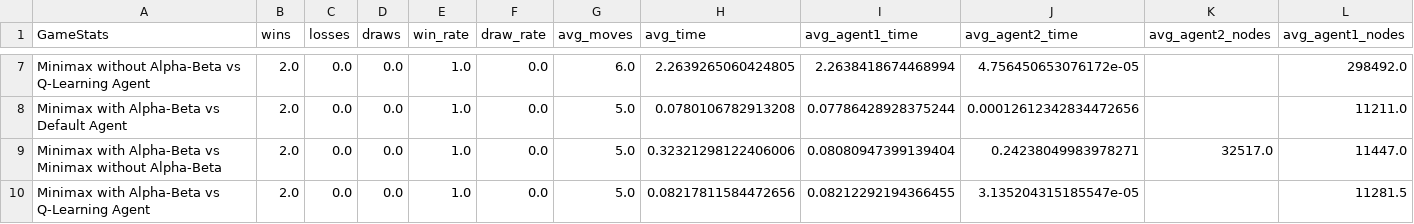
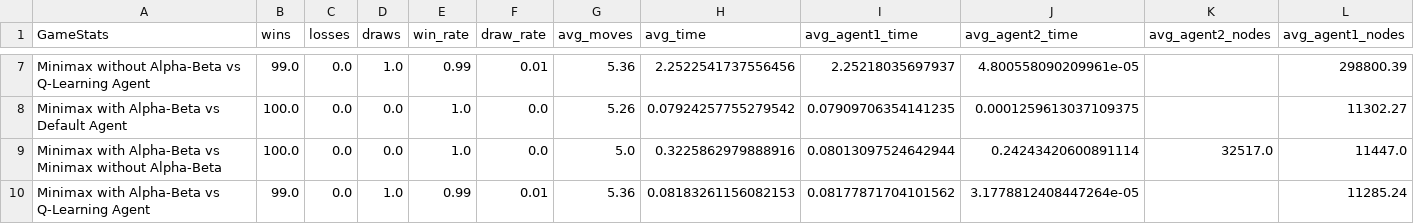
Before and after one commit to prkaaviya/TCD-Artificial-Intelligence-A3, a CSV file: results/tictactoe_full_detailed.csv, drawn as a sheet; only a part is shown, gaps mark what is left out; the diff covers the shown part only; the diff names each change by its address in the sheet, - before the commit and + after, or states it on an @@ line.

```diff
--- a/results/tictactoe_full_detailed.csv
+++ b/results/tictactoe_full_detailed.csv
-B7 (wins): 2.0
+B7 (wins): 99.0
-D7 (draws): 0.0
+D7 (draws): 1.0
-E7 (win_rate): 1.0
+E7 (win_rate): 0.99
-F7 (draw_rate): 0.0
+F7 (draw_rate): 0.01
-G7 (avg_moves): 6.0
+G7 (avg_moves): 5.36
-H7 (avg_time): 2.2639265060424805
+H7 (avg_time): 2.2522541737556456
-I7 (avg_agent1_time): 2.2638418674468994
+I7 (avg_agent1_time): 2.25218035697937
-J7 (avg_agent2_time): 4.756450653076172e-05
+J7 (avg_agent2_time): 4.800558090209961e-05
-L7 (avg_agent1_nodes): 298492.0
+L7 (avg_agent1_nodes): 298800.39
-B8:B9 (wins): 2.0
+B8:B9 (wins): 100.0
-G8 (avg_moves): 5.0
+G8 (avg_moves): 5.26
-H8 (avg_time): 0.0780106782913208
+H8 (avg_time): 0.07924257755279542
-I8 (avg_agent1_time): 0.07786428928375244
+I8 (avg_agent1_time): 0.07909706354141235
-J8 (avg_agent2_time): 0.00012612342834472656
+J8 (avg_agent2_time): 0.0001259613037109375
-L8 (avg_agent1_nodes): 11211.0
+L8 (avg_agent1_nodes): 11302.27
-H9 (avg_time): 0.32321298122406006
+H9 (avg_time): 0.3225862979888916
-I9 (avg_agent1_time): 0.08080947399139404
+I9 (avg_agent1_time): 0.08013097524642944
-J9 (avg_agent2_time): 0.24238049983978271
+J9 (avg_agent2_time): 0.24243420600891114
-B10 (wins): 2.0
+B10 (wins): 99.0
-D10 (draws): 0.0
+D10 (draws): 1.0
-E10 (win_rate): 1.0
+E10 (win_rate): 0.99
-F10 (draw_rate): 0.0
+F10 (draw_rate): 0.01
-G10 (avg_moves): 5.0
+G10 (avg_moves): 5.36
-H10 (avg_time): 0.08217811584472656
+H10 (avg_time): 0.08183261156082153
-I10 (avg_agent1_time): 0.08212292194366455
+I10 (avg_agent1_time): 0.08177871704101562
-J10 (avg_agent2_time): 3.135204315185547e-05
+J10 (avg_agent2_time): 3.1778812408447264e-05
-L10 (avg_agent1_nodes): 11281.5
+L10 (avg_agent1_nodes): 11285.24
```
Also changed, not shown: 54 edited cells elsewhere in this file, results/tictactoe_summary.csv, 17 other files.
